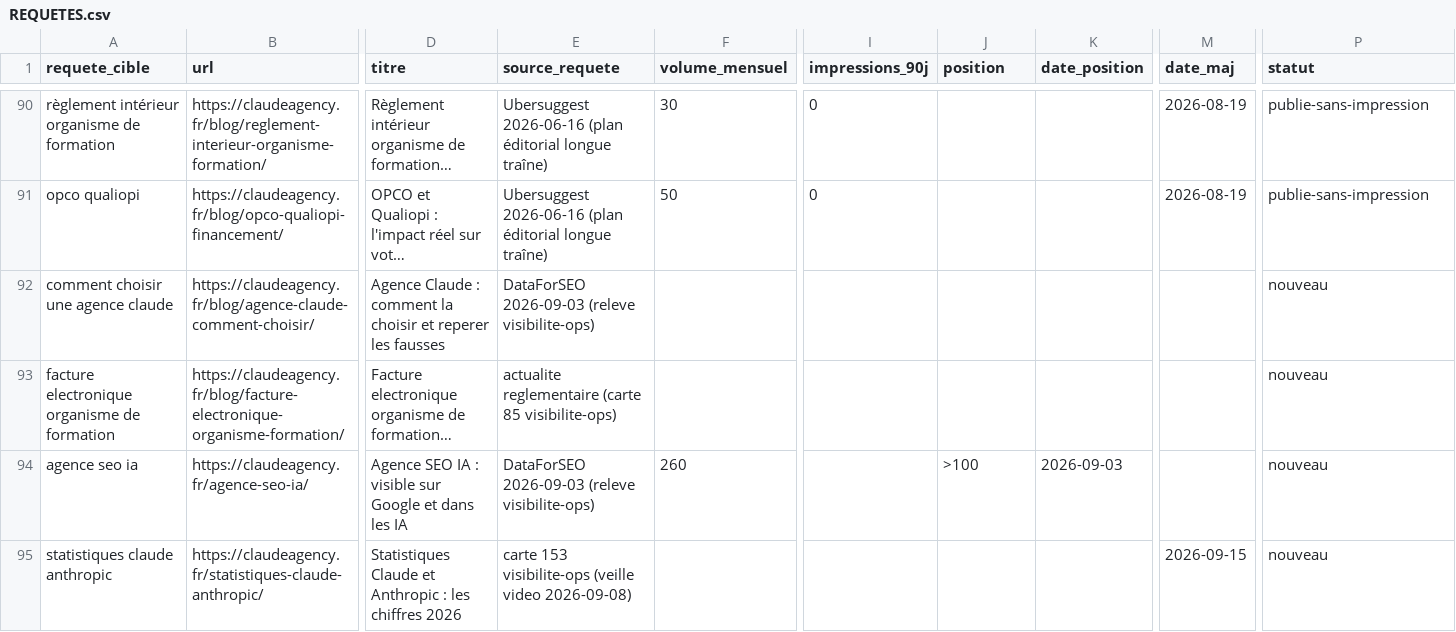
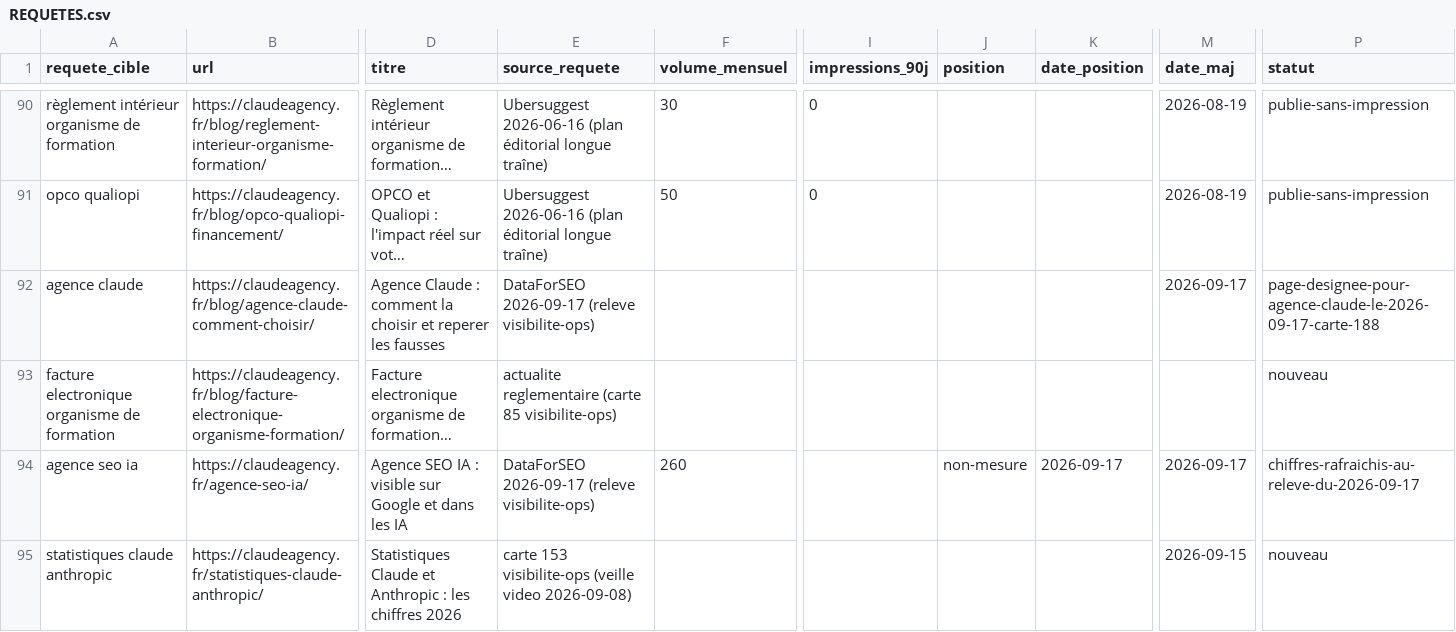
Before and after one commit to JRAYES000/CLAUDEAGENCY, a CSV file: docs/seo/REQUETES.csv, drawn as a sheet; only a part is shown, gaps mark what is left out; long unchanged cells end in …; the diff names each change by its address in the sheet, - before the commit and + after, or states it on an @@ line.

```diff
--- a/docs/seo/REQUETES.csv
+++ b/docs/seo/REQUETES.csv
-A92 (requete_cible): comment choisir une agence claude
+A92 (requete_cible): agence claude
-E92 (source_requete): DataForSEO 2026-09-03 (releve visibilite-ops)
+E92 (source_requete): DataForSEO 2026-09-17 (releve visibilite-ops)
-M92 (date_maj): (empty)
+M92 (date_maj): 2026-09-17
-P92 (statut): nouveau
+P92 (statut): page-designee-pour-agence-claude-le-2026-09-17-carte-188
-E94 (source_requete): DataForSEO 2026-09-03 (releve visibilite-ops)
+E94 (source_requete): DataForSEO 2026-09-17 (releve visibilite-ops)
-J94 (position): >100
+J94 (position): non-mesure
-K94 (date_position): 2026-09-03
+K94 (date_position): 2026-09-17
-M94 (date_maj): (empty)
+M94 (date_maj): 2026-09-17
-P94 (statut): nouveau
+P94 (statut): chiffres-rafraichis-au-releve-du-2026-09-17
```
Also changed, not shown: 6 other files.
